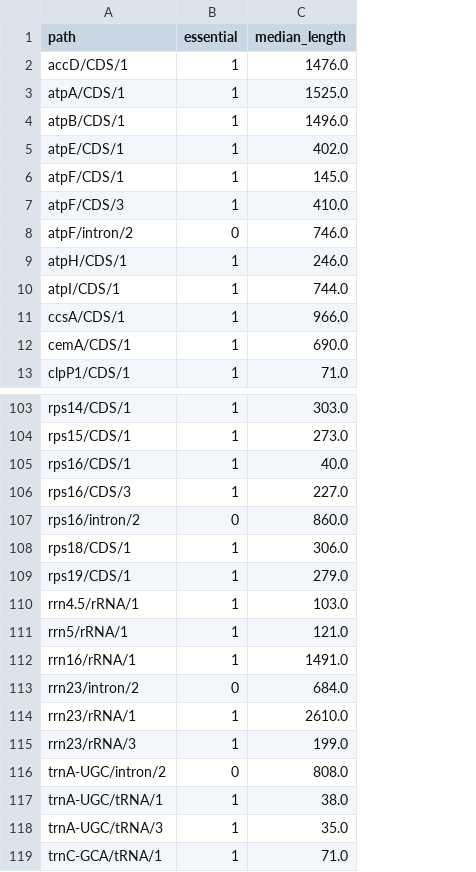
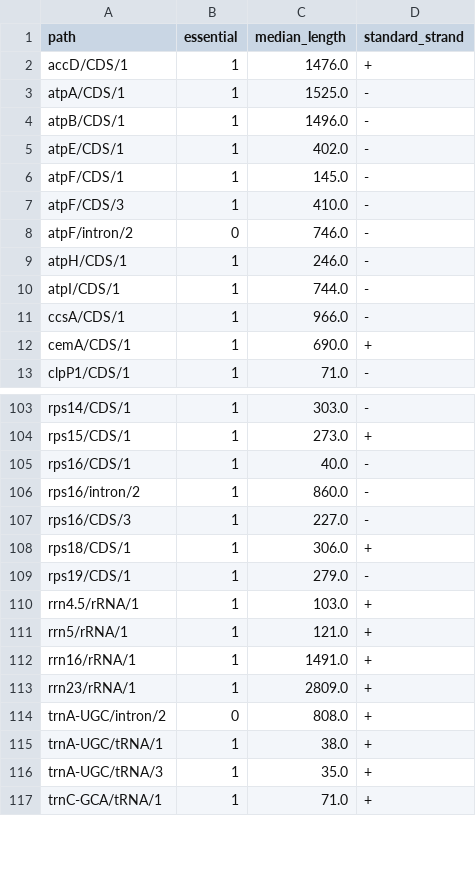
Before and after one commit to ian-small/chloe_references, a TSV file: cprefs/templates.tsv, drawn as a sheet; only a part is shown, gaps mark what is left out; removed rows and columns are numbered as before the commit, all else as after; the diff names each change by its address in the sheet, - before the commit and + after, or states it on an @@ line.

Commit message:
add reference_strand to templates; removed rrn23 intron

```diff
--- a/cprefs/templates.tsv
+++ b/cprefs/templates.tsv
+column D (standard_strand), rows 2-13: + | - | - | - | - | - | - | - | - | - | + | -; rows 103-105: - | + | -; rows 107-117: - | + | - | + | + | + | + | + | + | + | +
+row 106: rps16/intron/2 | 1 | 860.0 | -
-row 107: rps16/intron/2 | 0 | 860.0
-row 113: rrn23/intron/2 | 0 | 684.0
-C113 (median_length): 2610.0
+C113 (median_length): 2809.0
-row 115: rrn23/rRNA/3 | 1 | 199.0
```
Also changed, not shown: 11 other files.
